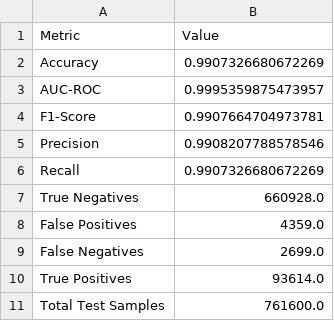
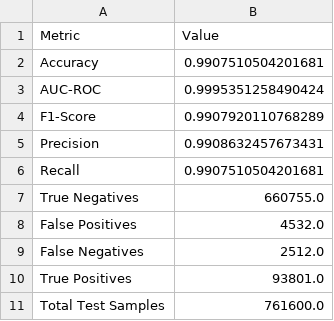
Before and after one commit to ianmaloba/Big-Data-Analytics-CN-7031, a CSV file: results/pyspark_results/binary_classification_metrics.csv, drawn as a sheet.

```diff
--- a/results/pyspark_results/binary_classification_metrics.csv
+++ b/results/pyspark_results/binary_classification_metrics.csv
@@ -1,11 +1,11 @@
 Metric,Value
-Accuracy,0.9907326680672269
-AUC-ROC,0.9995359875473957
-F1-Score,0.9907664704973781
-Precision,0.9908207788578546
-Recall,0.9907326680672269
-True Negatives,660928.0
-False Positives,4359.0
-False Negatives,2699.0
-True Positives,93614.0
+Accuracy,0.9907510504201681
+AUC-ROC,0.9995351258490424
+F1-Score,0.9907920110768289
+Precision,0.9908632457673431
+Recall,0.9907510504201681
+True Negatives,660755.0
+False Positives,4532.0
+False Negatives,2512.0
+True Positives,93801.0
 Total Test Samples,761600.0
```
Also changed, not shown: results/pyspark_results/binary_feature_importance.csv, results/pyspark_results/correlation_matrix.csv, 31 other files.
